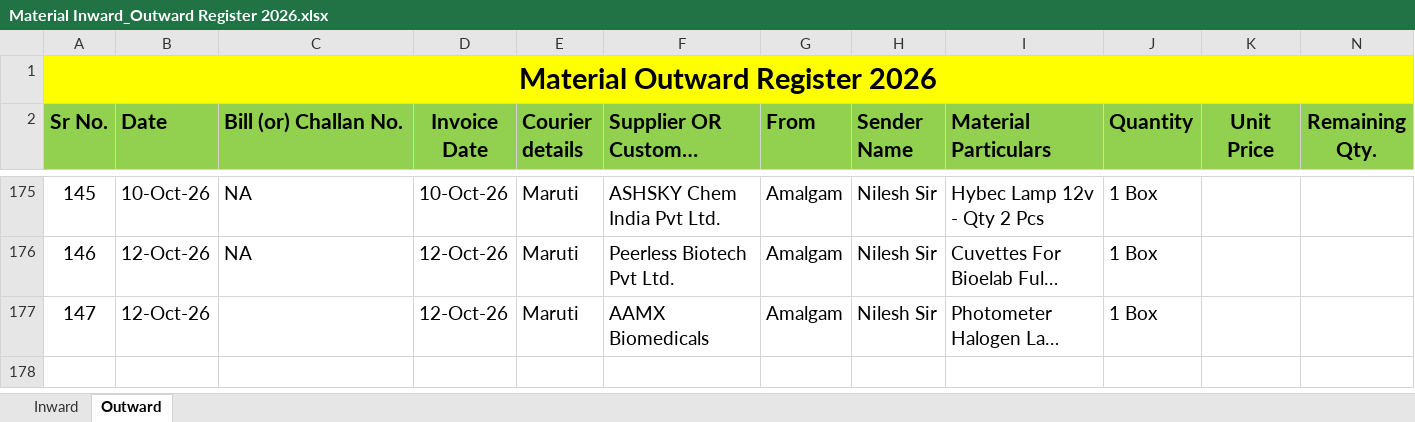
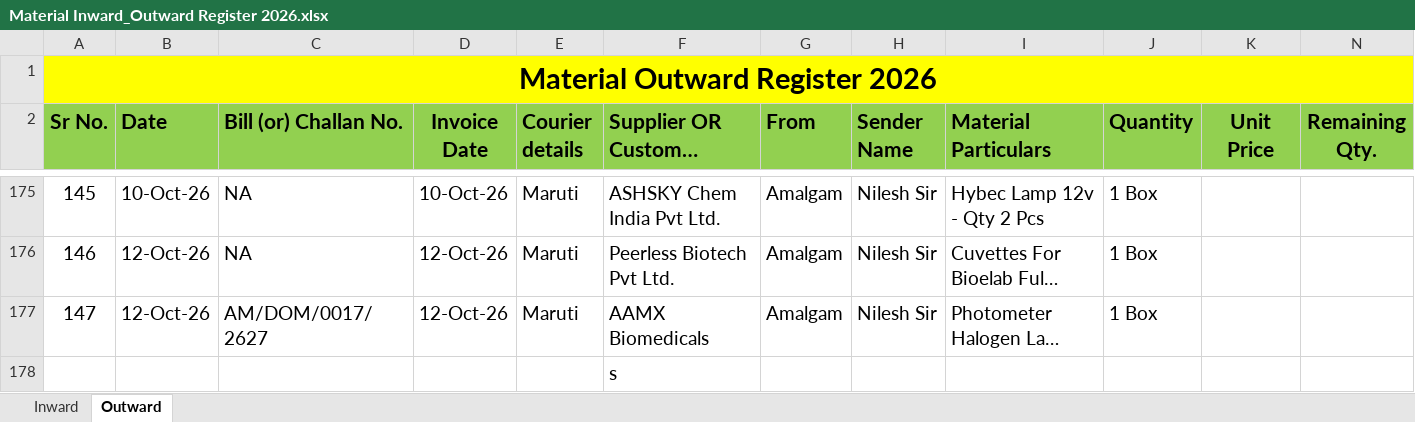
Before and after one commit to Rohidas1974/BioAmalDocument, an Excel workbook: Material Inward_Outward Register 2026.xlsx, sheet Outward, drawn as a sheet; only a part is shown, gaps mark what is left out; long unchanged cells end in …; values as stored, in another font and other column widths than the file's, no borders; rows hold the shown columns only; the diff names each change by its address in the sheet, - before the commit and + after, or states it on an @@ line.

Commit message:
Auto-commit: 12-10-2026 16:32:11.07

```diff
--- a/Material Inward_Outward Register 2026.xlsx (sheet Outward)
+++ b/Material Inward_Outward Register 2026.xlsx (sheet Outward)
-C177 (Bill (or) Challan No.): (empty)
+C177 (Bill (or) Challan No.): AM/DOM/0017/2627
+row 178:  |  |  |  |  | s
```
